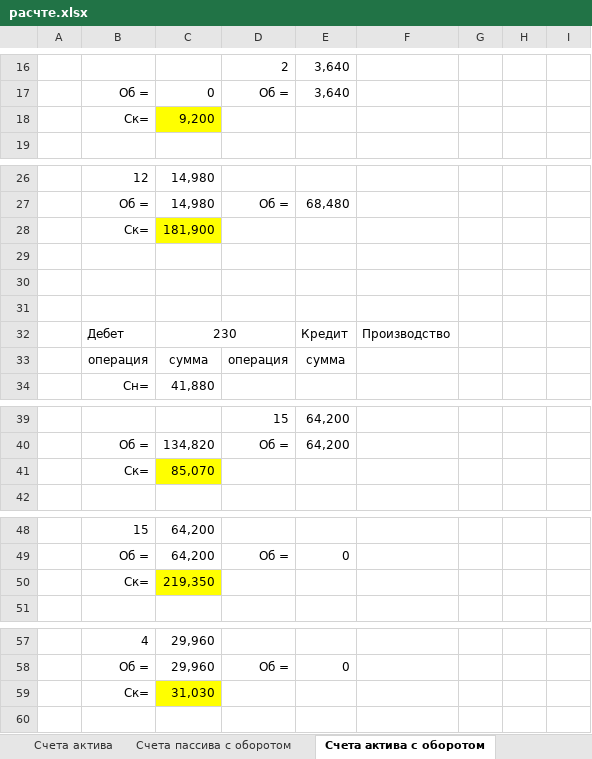
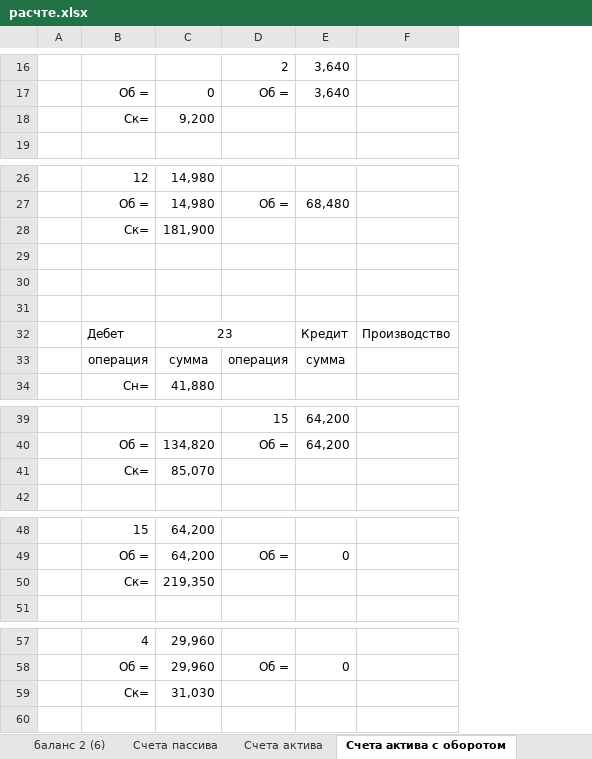
Before and after one commit to Antis28/Institute, an Excel workbook: Контрольные на 4-й семестр/Финансовый учет/Контрольная/расчте.xlsx, sheet Счета актива с оборотом, drawn as a sheet; only a part is shown, gaps mark what is left out; values as stored, in another font and other column widths than the file's, no borders; removed rows and columns are numbered as before the commit, all else as after; the diff covers the shown part only; the diff names each change by its address in the sheet, - before the commit and + after, or states it on an @@ line.

Commit message:
fix сумма актива

```diff
--- a/Контрольные на 4-й семестр/Финансовый учет/Контрольная/расчте.xlsx (sheet Счета актива с оборотом)
+++ b/Контрольные на 4-й семестр/Финансовый учет/Контрольная/расчте.xlsx (sheet Счета актива с оборотом)
-column A, empty
+column A, empty
-column G, empty
-column H, empty
-column I, empty
-C18 fill: #FFFF00
+C18 fill: none
-C28 fill: #FFFF00
+C28 fill: none
-C32: 230
+C32: 23
-C41 fill: #FFFF00
+C41 fill: none
-C50 fill: #FFFF00
+C50 fill: none
-C59 fill: #FFFF00
+C59 fill: none
```
Also changed, not shown: 2 added rows, 8 removed rows, 3 edited cells and cell formats elsewhere in this sheet, sheet Счета актива, sheet оборотная ведомость, sheet Счета пассива с оборотом, other sheet tabs, formulas that keep their value.
